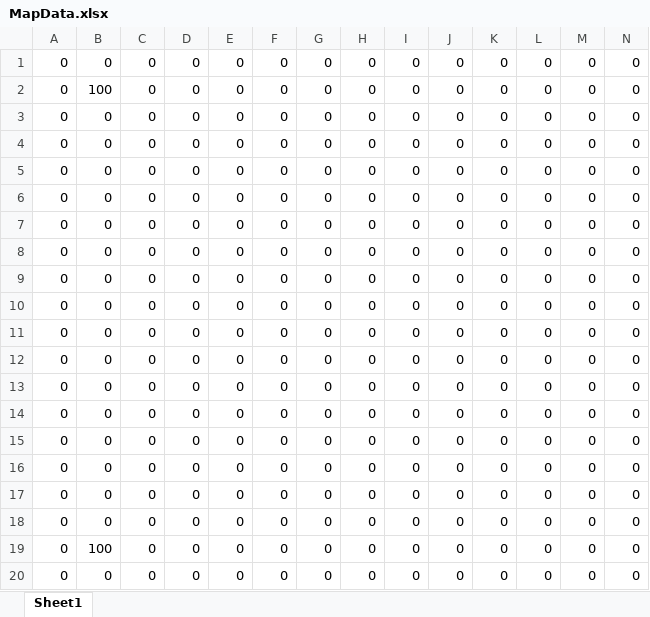
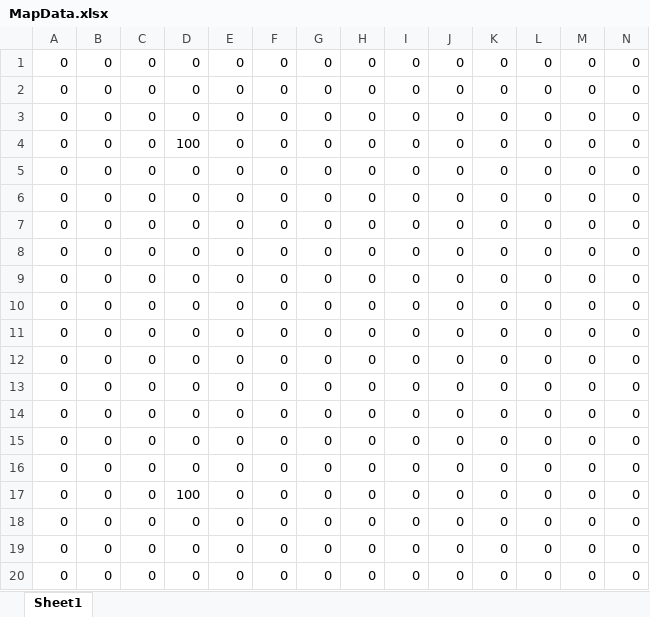
Before and after one commit to jy-1010/GameJam2025, an Excel workbook: Data/MapData/MapData.xlsx, sheet Sheet1, drawn as a sheet; only a part is shown; values as stored, in another font and other column widths than the file's, no borders; removed rows and columns are numbered as before the commit, all else as after; rows hold the shown columns only; the diff names each change by its address in the sheet, - before the commit and + after, or states it on an @@ line.

```diff
--- a/Data/MapData/MapData.xlsx (sheet Sheet1)
+++ b/Data/MapData/MapData.xlsx (sheet Sheet1)
-row 2: 0 | 100 | 0 | 0 | 0 | 0 | 0 | 0 | 0 | 0 | 0 | 0 | 0 | 0
+row 4: 0 | 0 | 0 | 100 | 0 | 0 | 0 | 0 | 0 | 0 | 0 | 0 | 0 | 0
+row 17: 0 | 0 | 0 | 100 | 0 | 0 | 0 | 0 | 0 | 0 | 0 | 0 | 0 | 0
-row 19: 0 | 100 | 0 | 0 | 0 | 0 | 0 | 0 | 0 | 0 | 0 | 0 | 0 | 0
```
Also changed, not shown: 1 other file.
